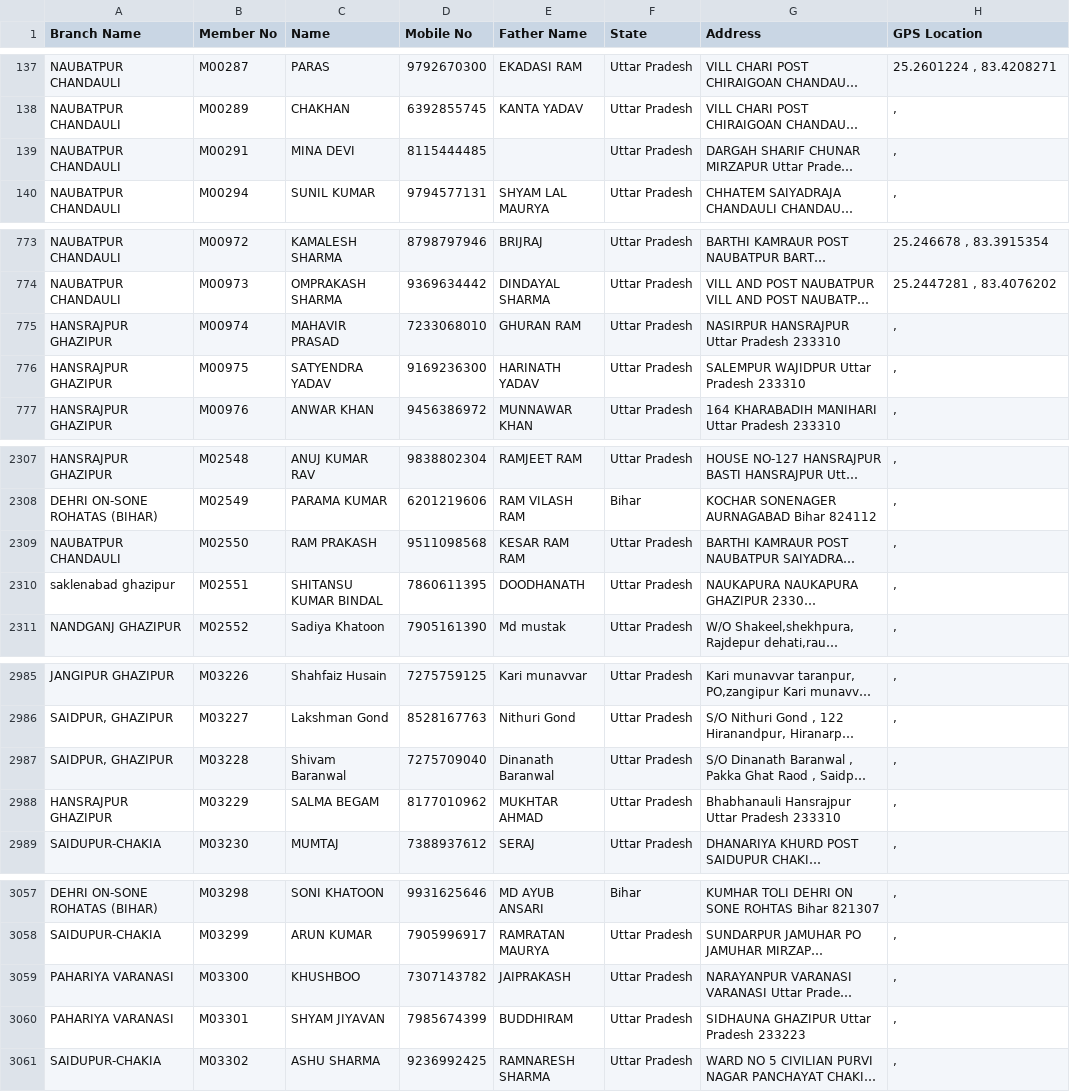
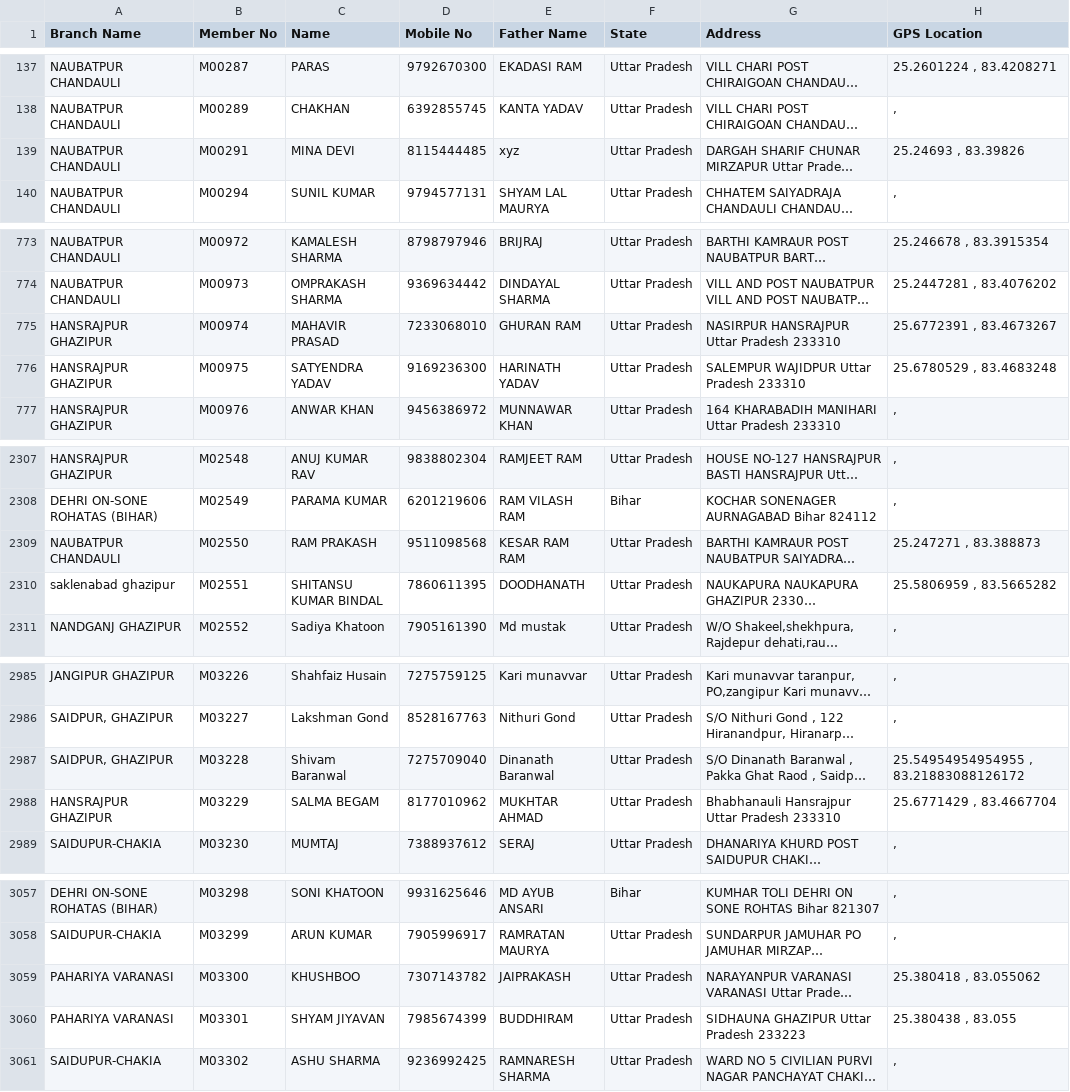
Before and after one commit to vipin8818/asansal-data, a CSV file: members.csv, drawn as a sheet; only a part is shown, gaps mark what is left out; long unchanged cells end in …; the diff covers the shown part only; the diff names each change by its address in the sheet, - before the commit and + after, or states it on an @@ line.

```diff
--- a/members.csv
+++ b/members.csv
-E139 (Father Name): (empty)
+E139 (Father Name): xyz
-H139 (GPS Location): ,
+H139 (GPS Location): 25.24693 , 83.39826
-H775 (GPS Location): ,
+H775 (GPS Location): 25.6772391 , 83.4673267
-H776 (GPS Location): ,
+H776 (GPS Location): 25.6780529 , 83.4683248
-H2309 (GPS Location): ,
+H2309 (GPS Location): 25.247271 , 83.388873
-H2310 (GPS Location): ,
+H2310 (GPS Location): 25.5806959 , 83.5665282
-H2987 (GPS Location): ,
+H2987 (GPS Location): 25.54954954954955 , 83.21883088126172
-H2988 (GPS Location): ,
+H2988 (GPS Location): 25.6771429 , 83.4667704
-H3059 (GPS Location): ,
+H3059 (GPS Location): 25.380418 , 83.055062
-H3060 (GPS Location): ,
+H3060 (GPS Location): 25.380438 , 83.055
```
Also changed, not shown: 4 added rows and 64 edited cells elsewhere in this file.
